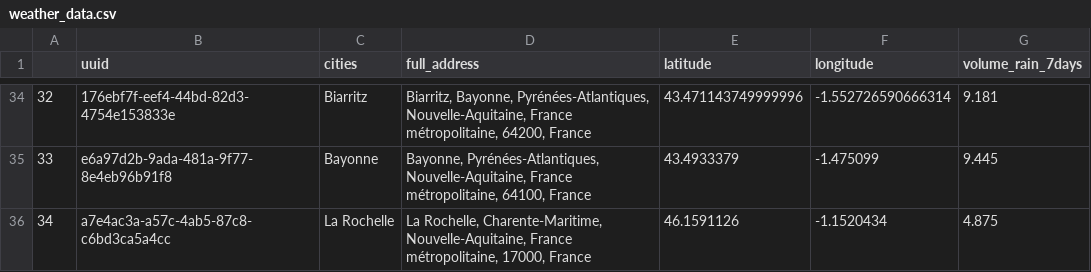
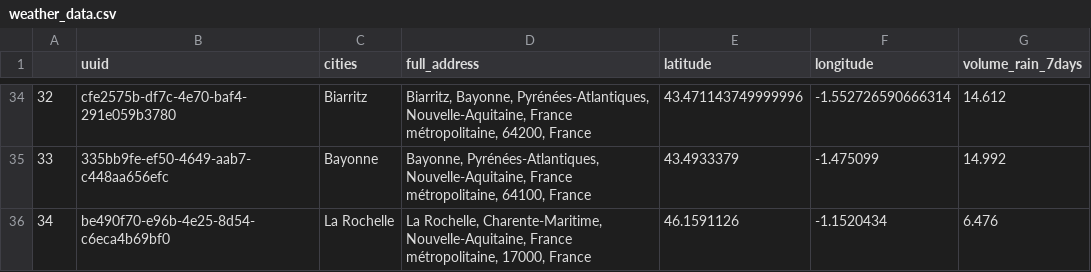
Before and after one commit to MKrouma/Jedha_Kayak, a CSV file: data/temp/weather_data.csv, drawn as a sheet; only a part is shown, gaps mark what is left out; the diff covers the shown part only.

```diff
--- a/data/temp/weather_data.csv
+++ b/data/temp/weather_data.csv
@@ -34,3 +34,3 @@
-32,176ebf7f-eef4-44bd-82d3-4754e153833e,Biarritz,"Biarritz, Bayonne, Pyrénées-Atlantiques, Nouvelle-Aquitaine, France métropolitaine, 64200, France",43.471143749999996,-1.552726590666314,9.181
-33,e6a97d2b-9ada-481a-9f77-8e4eb96b91f8,Bayonne,"Bayonne, Pyrénées-Atlantiques, Nouvelle-Aquitaine, France métropolitaine, 64100, France",43.4933379,-1.475099,9.445
-34,a7e4ac3a-a57c-4ab5-87c8-c6bd3ca5a4cc,La Rochelle,"La Rochelle, Charente-Maritime, Nouvelle-Aquitaine, France métropolitaine, 17000, France",46.1591126,-1.1520434,4.875
+32,cfe2575b-df7c-4e70-baf4-291e059b3780,Biarritz,"Biarritz, Bayonne, Pyrénées-Atlantiques, Nouvelle-Aquitaine, France métropolitaine, 64200, France",43.471143749999996,-1.552726590666314,14.612
+33,335bb9fe-ef50-4649-aab7-c448aa656efc,Bayonne,"Bayonne, Pyrénées-Atlantiques, Nouvelle-Aquitaine, France métropolitaine, 64100, France",43.4933379,-1.475099,14.992
+34,be490f70-e96b-4e25-8d54-c6eca4b69bf0,La Rochelle,"La Rochelle, Charente-Maritime, Nouvelle-Aquitaine, France métropolitaine, 17000, France",46.1591126,-1.1520434,6.476
```
Also changed, not shown: 64 edited cells elsewhere in this file, 4 other files.
